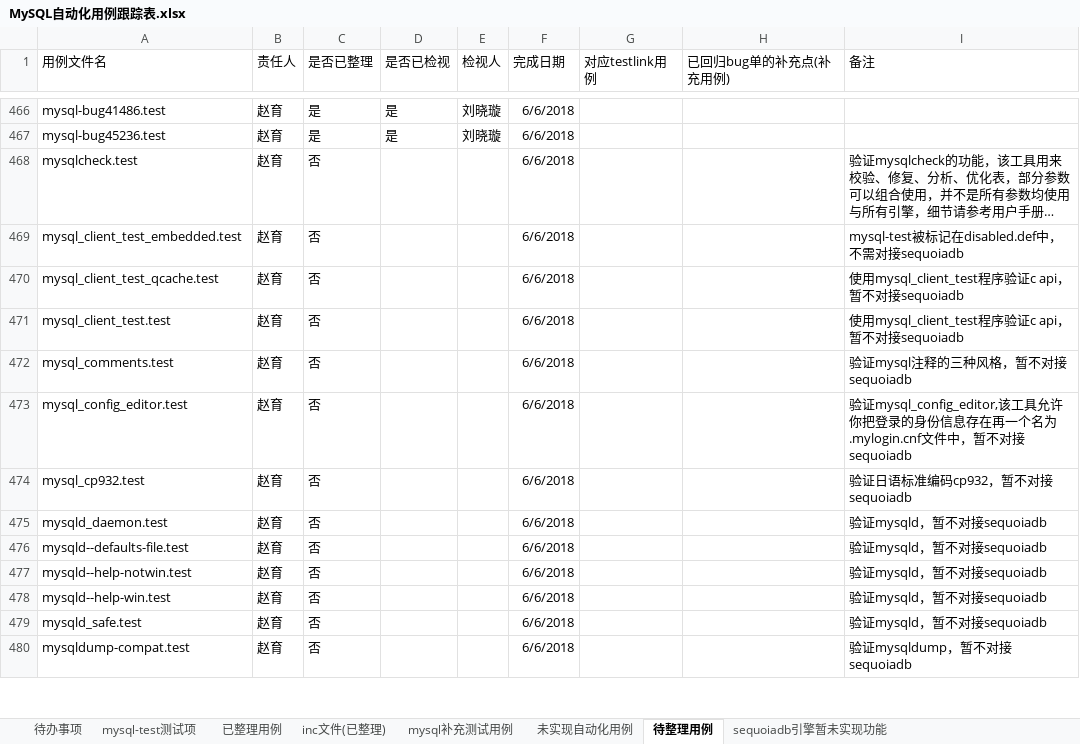
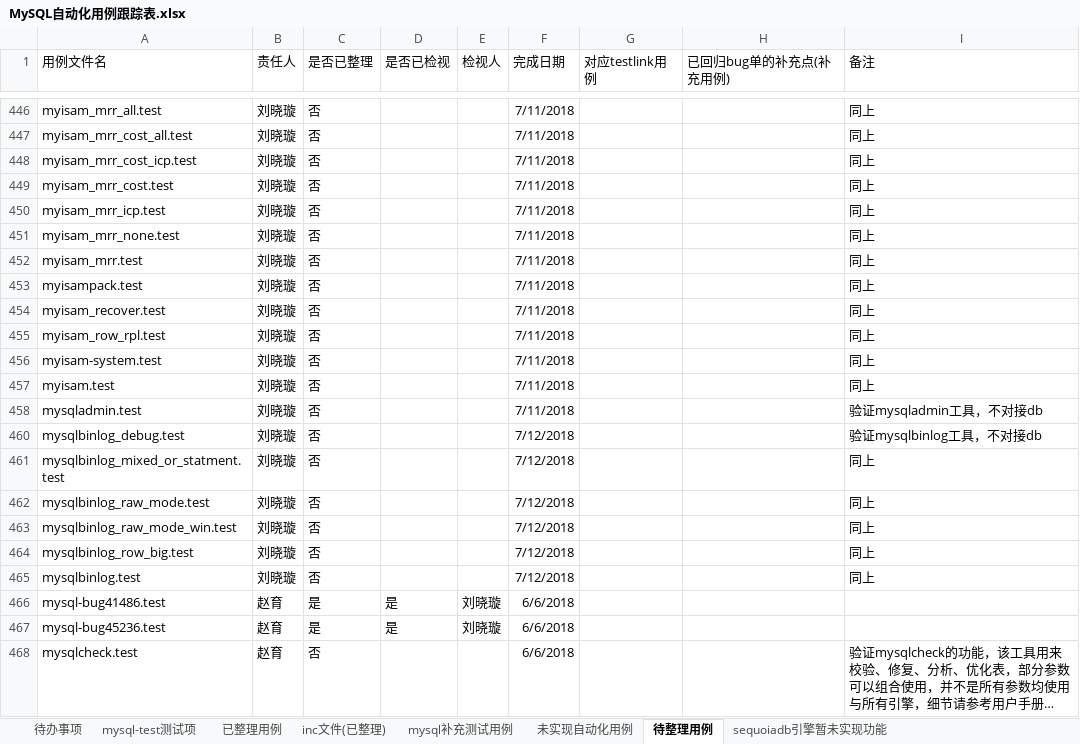
Before and after one commit to Vivian-hihi/SequoiaDB, an Excel workbook: internal_doc/05.测试设计/story/mysql连接器/MySQL自动化用例跟踪表.xlsx, sheet 待整理用例, drawn as a sheet; only a part is shown, gaps mark what is left out; the shorter side is filled out with more unchanged rows; long unchanged cells end in …; values as stored, in another font and other column widths than the file's, no borders; conditional formats not drawn; the diff covers the shown part only; the diff names each change by its address in the sheet, - before the commit and + after, or states it on an @@ line.

```diff
--- a/internal_doc/05.测试设计/story/mysql连接器/MySQL自动化用例跟踪表.xlsx (sheet 待整理用例)
+++ b/internal_doc/05.测试设计/story/mysql连接器/MySQL自动化用例跟踪表.xlsx (sheet 待整理用例)
@@ row 446 unhidden: myisam_mrr_all.test | 刘晓璇 | 否 |  |  | 7/11/2018 |  |  | 同上 @@
@@ row 447 unhidden: myisam_mrr_cost_all.test | 刘晓璇 | 否 |  |  | 7/11/2018 |  |  | 同上 @@
@@ row 448 unhidden: myisam_mrr_cost_icp.test | 刘晓璇 | 否 |  |  | 7/11/2018 |  |  | 同上 @@
@@ row 449 unhidden: myisam_mrr_cost.test | 刘晓璇 | 否 |  |  | 7/11/2018 |  |  | 同上 @@
@@ row 450 unhidden: myisam_mrr_icp.test | 刘晓璇 | 否 |  |  | 7/11/2018 |  |  | 同上 @@
@@ row 451 unhidden: myisam_mrr_none.test | 刘晓璇 | 否 |  |  | 7/11/2018 |  |  | 同上 @@
@@ row 452 unhidden: myisam_mrr.test | 刘晓璇 | 否 |  |  | 7/11/2018 |  |  | 同上 @@
@@ row 453 unhidden: myisampack.test | 刘晓璇 | 否 |  |  | 7/11/2018 |  |  | 同上 @@
@@ row 454 unhidden: myisam_recover.test | 刘晓璇 | 否 |  |  | 7/11/2018 |  |  | 同上 @@
@@ row 455 unhidden: myisam_row_rpl.test | 刘晓璇 | 否 |  |  | 7/11/2018 |  |  | 同上 @@
@@ row 456 unhidden: myisam-system.test | 刘晓璇 | 否 |  |  | 7/11/2018 |  |  | 同上 @@
@@ row 457 unhidden: myisam.test | 刘晓璇 | 否 |  |  | 7/11/2018 |  |  | 同上 @@
@@ row 458 unhidden: mysqladmin.test | 刘晓璇 | 否 |  |  | 7/11/2018 |  |  | 验证mysqladmin工具，不对接db @@
@@ row 460 unhidden: mysqlbinlog_debug.test | 刘晓璇 | 否 |  |  | 7/12/2018 |  |  | 验证mysqlbinlog工具，不对接db @@
@@ row 461 unhidden: mysqlbinlog_mixed_or_statment.test | 刘晓璇 | 否 |  |  | 7/12/2018 |  |  | 同上 @@
@@ row 462 unhidden: mysqlbinlog_raw_mode.test | 刘晓璇 | 否 |  |  | 7/12/2018 |  |  | 同上 @@
@@ row 463 unhidden: mysqlbinlog_raw_mode_win.test | 刘晓璇 | 否 |  |  | 7/12/2018 |  |  | 同上 @@
@@ row 464 unhidden: mysqlbinlog_row_big.test | 刘晓璇 | 否 |  |  | 7/12/2018 |  |  | 同上 @@
@@ row 465 unhidden: mysqlbinlog.test | 刘晓璇 | 否 |  |  | 7/12/2018 |  |  | 同上 @@
```
Also changed, not shown: 338 hidden or unhidden rows elsewhere in this sheet, sheet 待办事项.
